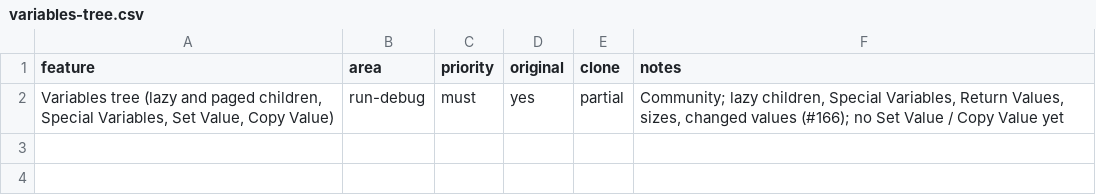
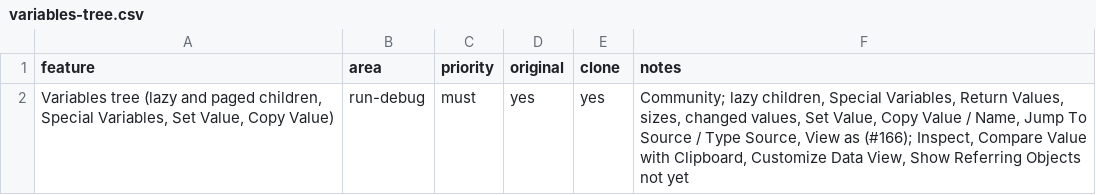
Before and after one commit to caVenikk/pyoxide-ide, a CSV file: replica/features/run-debug/variables-tree.csv, drawn as a sheet.

Commit message:
feat(debugger-ui): evaluate field, watches, Set Value, Copy Value, Jump To Source (#269)
Threads & Variables as in the reference: the evaluate field with history and unresolved-name check, result row, inline watches (add, edit, pause, remove), error rows, Set Value and New Watch editors, the value and watch context menus (Copy Value / Name, Jump To Source / Type Source, View as).

Closes #166

```diff
--- a/replica/features/run-debug/variables-tree.csv
+++ b/replica/features/run-debug/variables-tree.csv
@@ -1,2 +1,2 @@
 feature,area,priority,original,clone,notes
-"Variables tree (lazy and paged children, Special Variables, Set Value, Copy Value)",run-debug,must,yes,partial,"Community; lazy children, Special Variables, Return Values, sizes, changed values (#166); no Set Value / Copy Value yet"
+"Variables tree (lazy and paged children, Special Variables, Set Value, Copy Value)",run-debug,must,yes,yes,"Community; lazy children, Special Variables, Return Values, sizes, changed values, Set Value, Copy Value / Name, Jump To Source / Type Source, View as (#166); Inspect, Compare Value with Clipboard, Customize Data View, Show Referring Objects not yet"
```
Also changed, not shown: 36 other files.
